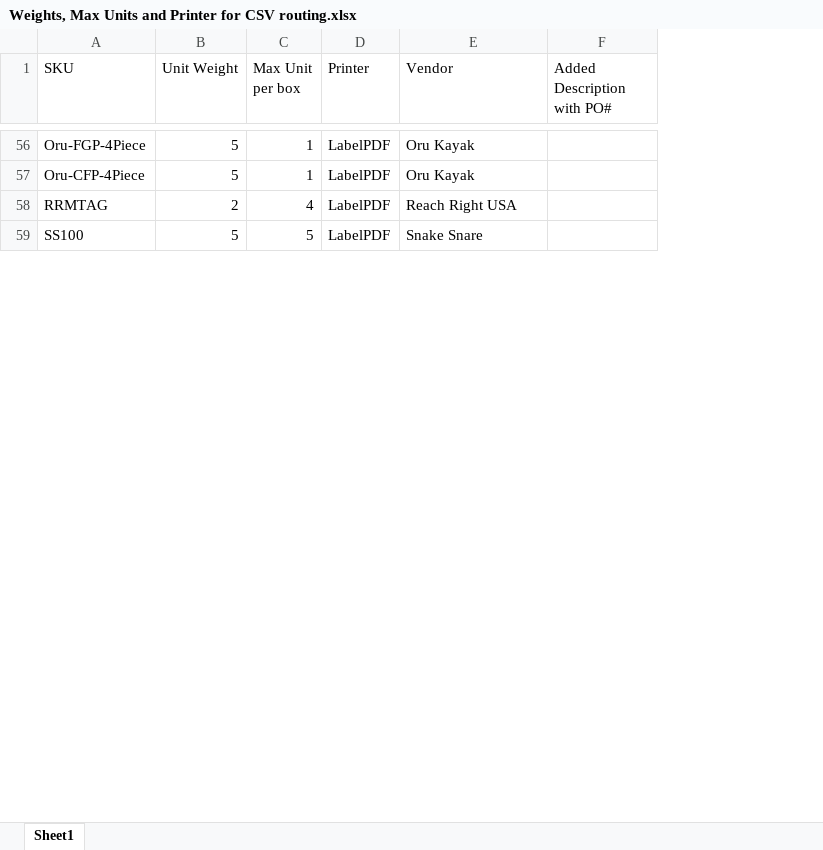
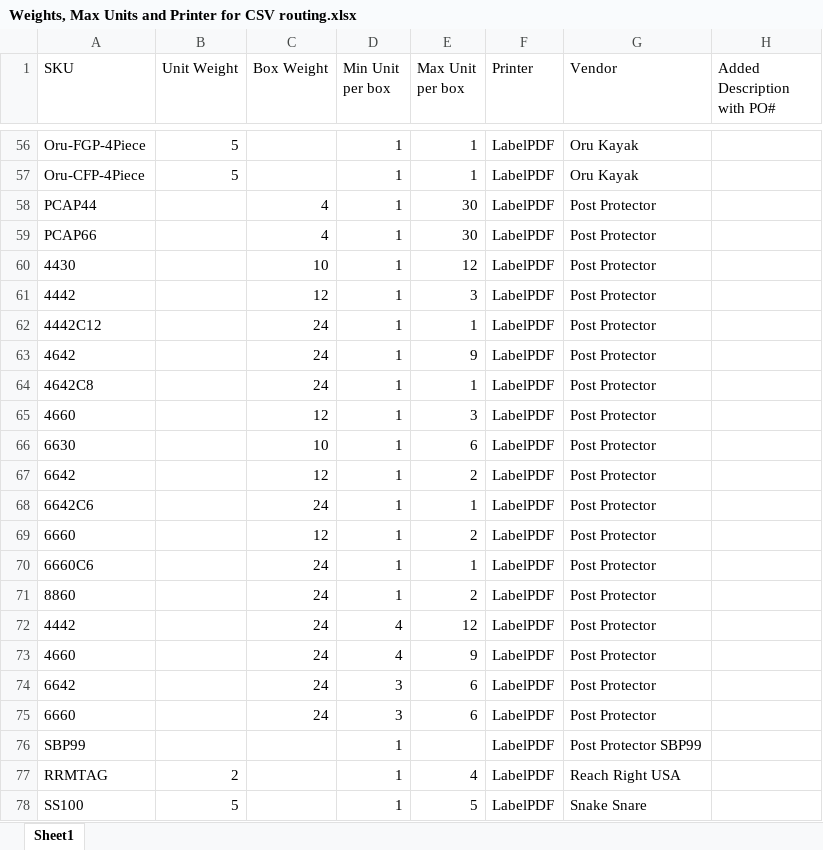
Before and after one commit to CornerstoneProductsGroup/Order-Splitter-v2, an Excel workbook: Weights, Max Units and Printer for CSV routing.xlsx, sheet Sheet1, drawn as a sheet; only a part is shown, gaps mark what is left out; values as stored, in another font and other column widths than the file's, no borders; the diff names each change by its address in the sheet, - before the commit and + after, or states it on an @@ line.

Commit message:
Add files via upload

```diff
--- a/Weights, Max Units and Printer for CSV routing.xlsx (sheet Sheet1)
+++ b/Weights, Max Units and Printer for CSV routing.xlsx (sheet Sheet1)
+column C (Box Weight), empty
+column D (Min Unit per box), rows 56-57: 1 | 1; rows 77-78: 1 | 1
+row 58: PCAP44 |  | 4 | 1 | 30 | LabelPDF | Post Protector
+row 59: PCAP66 |  | 4 | 1 | 30 | LabelPDF | Post Protector
+row 60: 4430 |  | 10 | 1 | 12 | LabelPDF | Post Protector
+row 61: 4442 |  | 12 | 1 | 3 | LabelPDF | Post Protector
+row 62: 4442C12 |  | 24 | 1 | 1 | LabelPDF | Post Protector
+row 63: 4642 |  | 24 | 1 | 9 | LabelPDF | Post Protector
+row 64: 4642C8 |  | 24 | 1 | 1 | LabelPDF | Post Protector
+row 65: 4660 |  | 12 | 1 | 3 | LabelPDF | Post Protector
+row 66: 6630 |  | 10 | 1 | 6 | LabelPDF | Post Protector
+row 67: 6642 |  | 12 | 1 | 2 | LabelPDF | Post Protector
+row 68: 6642C6 |  | 24 | 1 | 1 | LabelPDF | Post Protector
+row 69: 6660 |  | 12 | 1 | 2 | LabelPDF | Post Protector
+row 70: 6660C6 |  | 24 | 1 | 1 | LabelPDF | Post Protector
+row 71: 8860 |  | 24 | 1 | 2 | LabelPDF | Post Protector
+row 72: 4442 |  | 24 | 4 | 12 | LabelPDF | Post Protector
+row 73: 4660 |  | 24 | 4 | 9 | LabelPDF | Post Protector
+row 74: 6642 |  | 24 | 3 | 6 | LabelPDF | Post Protector
+row 75: 6660 |  | 24 | 3 | 6 | LabelPDF | Post Protector
+row 76: SBP99 |  |  | 1 |  | LabelPDF | Post Protector SBP99
```
